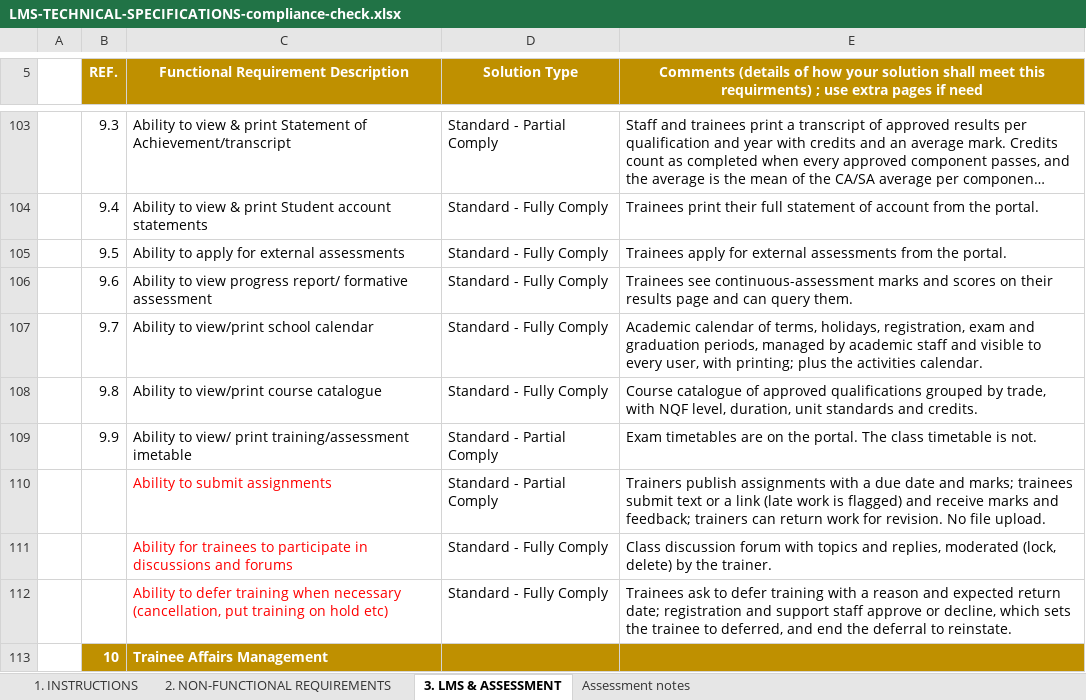
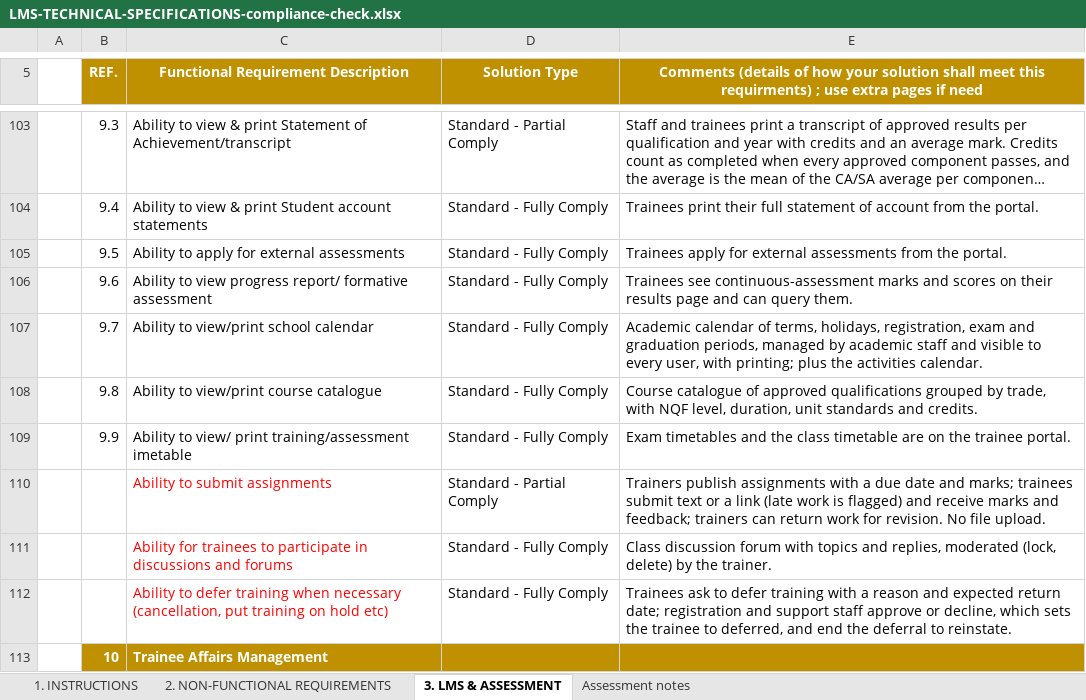
Before and after one commit to bsnalisa/vtc-management-system, an Excel workbook: docs/LMS-TECHNICAL-SPECIFICATIONS-compliance-check.xlsx, sheet 3. LMS & ASSESSMENT, drawn as a sheet; only a part is shown, gaps mark what is left out; long unchanged cells end in …; values as stored, in another font and other column widths than the file's, no borders; the diff covers the shown part only; the diff names each change by its address in the sheet, - before the commit and + after, or states it on an @@ line.

```diff
--- a/docs/LMS-TECHNICAL-SPECIFICATIONS-compliance-check.xlsx (sheet 3. LMS & ASSESSMENT)
+++ b/docs/LMS-TECHNICAL-SPECIFICATIONS-compliance-check.xlsx (sheet 3. LMS & ASSESSMENT)
-D109 (Solution Type): Standard - Partial Comply
+D109 (Solution Type): Standard - Fully Comply
-E109: Exam timetables are on the portal. The class timetable is not.
+E109: Exam timetables and the class timetable are on the trainee portal.
```
Also changed, not shown: 30 edited cells elsewhere in this sheet, sheet Assessment notes, 3 other files.
